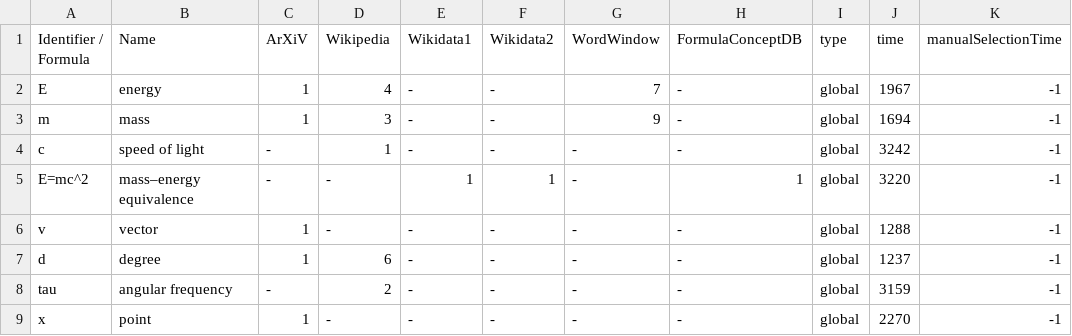
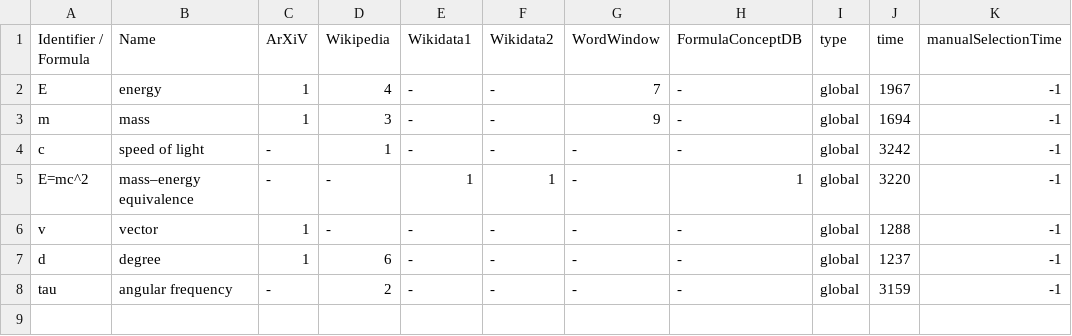
Before and after one commit to gipplab/dataAnnoMathTex, a CSV file: evaluation/Mass–energy_equivalence.csv, drawn as a sheet.

Commit message:
updating file evaluation/Mass–energy_equivalence.csv

```diff
--- a/evaluation/Mass–energy_equivalence.csv
+++ b/evaluation/Mass–energy_equivalence.csv
@@ -8,2 +8 @@ d,degree,1,6,-,-,-,-,global,1237,-1
 tau,angular frequency,-,2,-,-,-,-,global,3159,-1
-x,point,1,-,-,-,-,-,global,2270,-1
```
